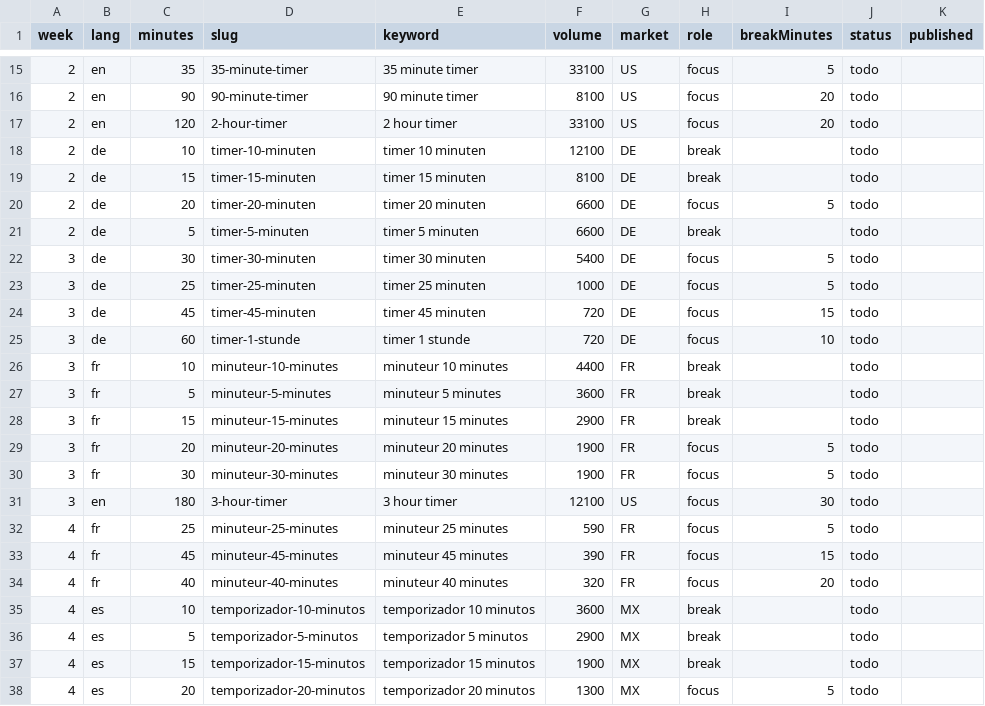
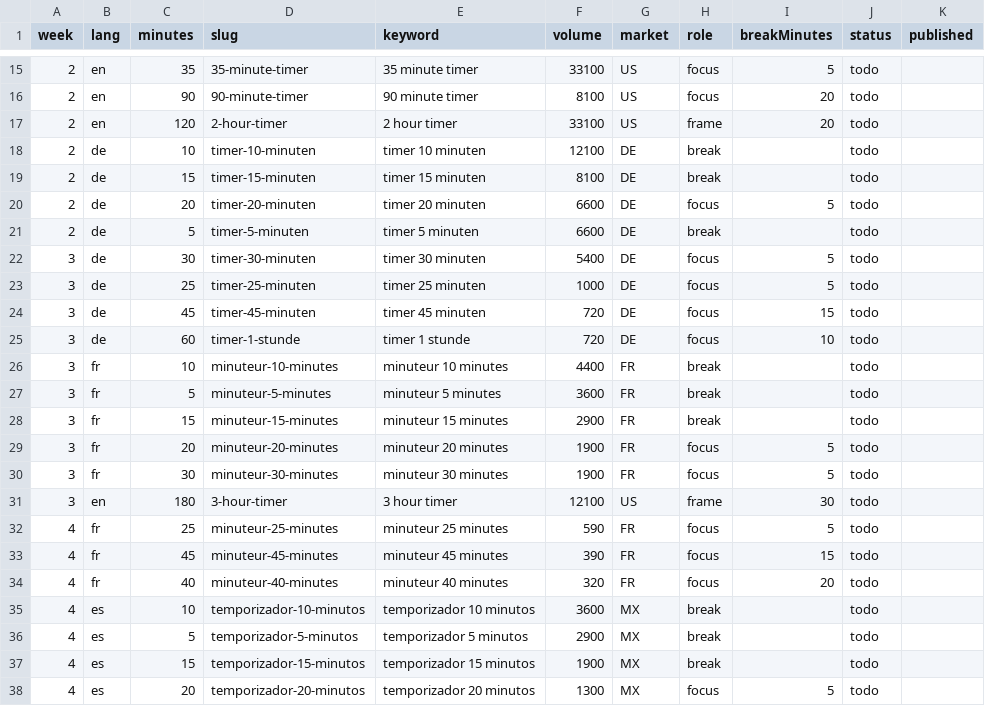
Before and after one commit to BerthouxMaijin/pomodorian, a TSV file: seo-agent/timer-pages/QUEUE.tsv, drawn as a sheet; only a part is shown, gaps mark what is left out.

```diff
--- a/seo-agent/timer-pages/QUEUE.tsv
+++ b/seo-agent/timer-pages/QUEUE.tsv
@@ -16,3 +16,3 @@ week	lang	minutes	slug	keyword	volume	market	role	breakMinutes	status	published
 2	en	90	90-minute-timer	90 minute timer	8100	US	focus	20	todo
-2	en	120	2-hour-timer	2 hour timer	33100	US	focus	20	todo
+2	en	120	2-hour-timer	2 hour timer	33100	US	frame	20	todo
 2	de	10	timer-10-minuten	timer 10 minuten	12100	DE	break		todo
@@ -30,3 +30,3 @@ week	lang	minutes	slug	keyword	volume	market	role	breakMinutes	status	published
 3	fr	30	minuteur-30-minutes	minuteur 30 minutes	1900	FR	focus	5	todo
-3	en	180	3-hour-timer	3 hour timer	12100	US	focus	30	todo
+3	en	180	3-hour-timer	3 hour timer	12100	US	frame	30	todo
 4	fr	25	minuteur-25-minutes	minuteur 25 minutes	590	FR	focus	5	todo
```
Also changed, not shown: 8 other files.
